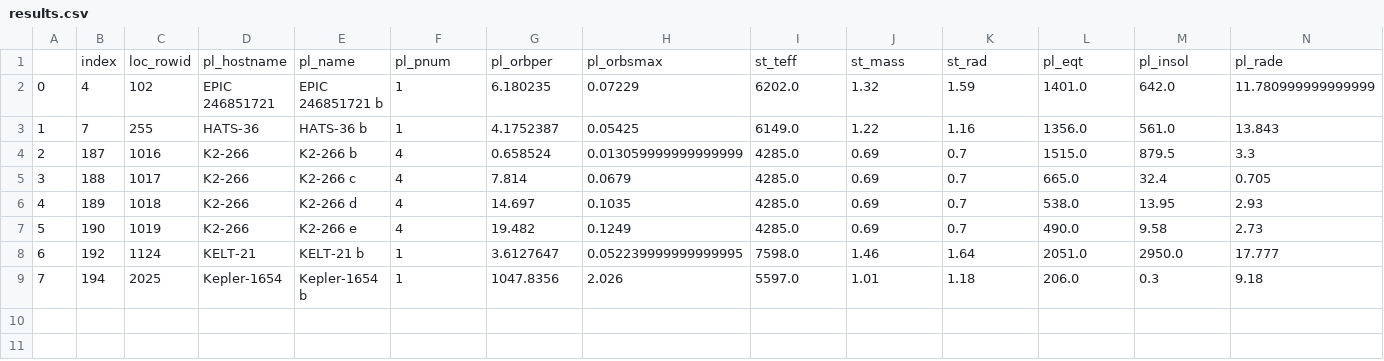
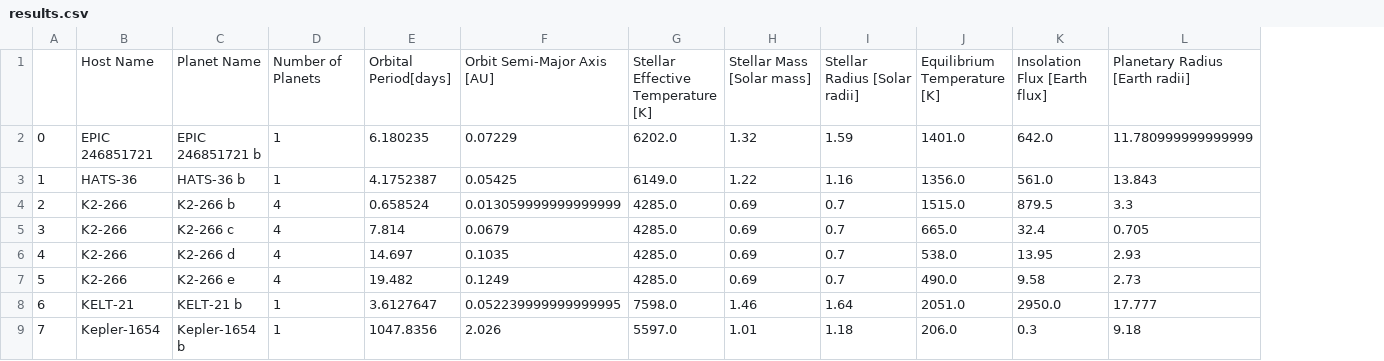
Before and after one commit to JstnClmnt/SpaceApps, a CSV file: Templates/results.csv, drawn as a sheet; only a part is shown; removed rows and columns are numbered as before the commit, all else as after; rows hold the shown columns only; the diff names each change by its address in the sheet, - before the commit and + after, or states it on an @@ line.

```diff
--- a/Templates/results.csv
+++ b/Templates/results.csv
-column B, rows 2-9: 4 | 7 | 187 | 188 | 189 | 190 | 192 | 194
-column C, rows 2-9: 102 | 255 | 1016 | 1017 | 1018 | 1019 | 1124 | 2025
-row 1:  | index | loc_rowid | pl_hostname | pl_name | pl_pnum | pl_orbper | pl_orbsmax | st_teff | st_mass | st_rad | pl_eqt | pl_insol | pl_rade
+row 1:  | Host Name | Planet Name | Number of Planets | Orbital Period[days] | Orbit Semi-Major Axis [AU] | Stellar Effective Temperature [K] | Stellar Mass [Solar mass] | Stellar Radius [Solar radii] | Equilibrium Temperature [K] | Insolation Flux [Earth flux] | Planetary Radius [Earth radii]
```
Also changed, not shown: Templates/data.csv, 9 other files.
